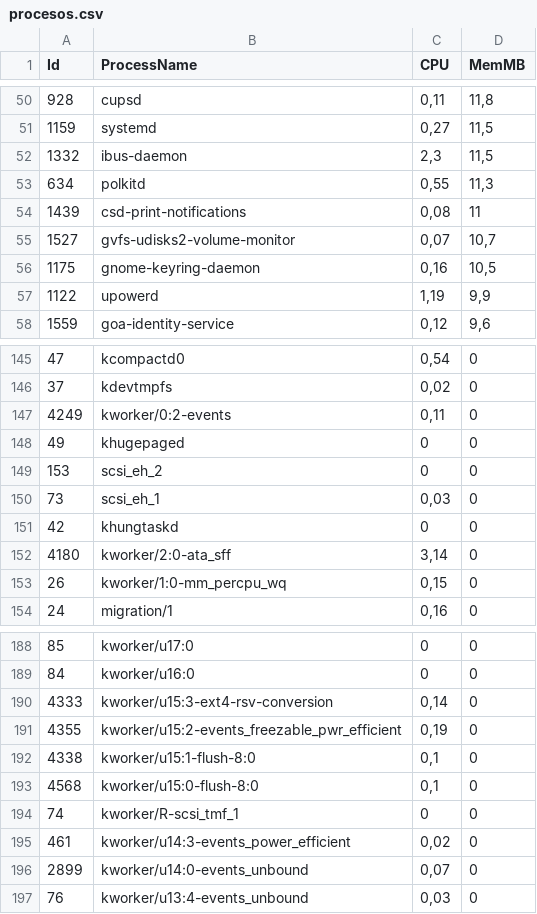
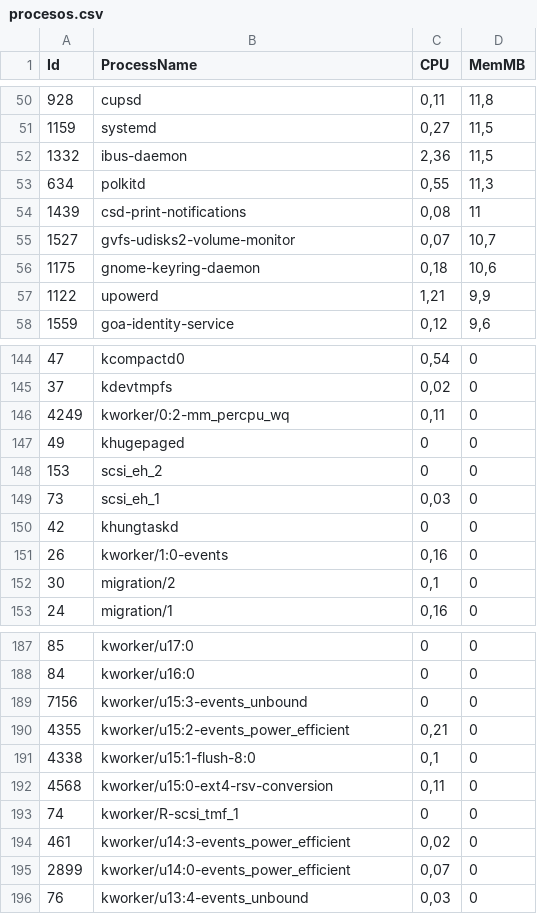
Before and after one commit to mercury19794-eng/terminal-lab, a CSV file: semana14/procesos.csv, drawn as a sheet; only a part is shown, gaps mark what is left out; the diff covers the shown part only.

Commit message:
chore: actualizar procesos.csv

```diff
--- a/semana14/procesos.csv
+++ b/semana14/procesos.csv
@@ -51,3 +51,3 @@
 "1159","systemd","0,27","11,5"
-"1332","ibus-daemon","2,3","11,5"
+"1332","ibus-daemon","2,36","11,5"
 "634","polkitd","0,55","11,3"
@@ -55,4 +55,4 @@
 "1527","gvfs-udisks2-volume-monitor","0,07","10,7"
-"1175","gnome-keyring-daemon","0,16","10,5"
-"1122","upowerd","1,19","9,9"
+"1175","gnome-keyring-daemon","0,18","10,6"
+"1122","upowerd","1,21","9,9"
 "1559","goa-identity-service","0,12","9,6"
@@ -146,3 +145,3 @@
 "37","kdevtmpfs","0,02","0"
-"4249","kworker/0:2-events","0,11","0"
+"4249","kworker/0:2-mm_percpu_wq","0,11","0"
 "49","khugepaged","0","0"
@@ -151,4 +150,4 @@
 "42","khungtaskd","0","0"
-"4180","kworker/2:0-ata_sff","3,14","0"
-"26","kworker/1:0-mm_percpu_wq","0,15","0"
+"26","kworker/1:0-events","0,16","0"
+"30","migration/2","0,1","0"
 "24","migration/1","0,16","0"
@@ -189,9 +188,9 @@
 "84","kworker/u16:0","0","0"
-"4333","kworker/u15:3-ext4-rsv-conversion","0,14","0"
-"4355","kworker/u15:2-events_freezable_pwr_efficient","0,19","0"
+"7156","kworker/u15:3-events_unbound","0","0"
+"4355","kworker/u15:2-events_power_efficient","0,21","0"
 "4338","kworker/u15:1-flush-8:0","0,1","0"
-"4568","kworker/u15:0-flush-8:0","0,1","0"
+"4568","kworker/u15:0-ext4-rsv-conversion","0,11","0"
 "74","kworker/R-scsi_tmf_1","0","0"
 "461","kworker/u14:3-events_power_efficient","0,02","0"
-"2899","kworker/u14:0-events_unbound","0,07","0"
+"2899","kworker/u14:0-events_power_efficient","0,07","0"
 "76","kworker/u13:4-events_unbound","0,03","0"
```
Also changed, not shown: 4 added rows, 4 removed rows, 8 moved rows and 25 edited cells elsewhere in this file.
